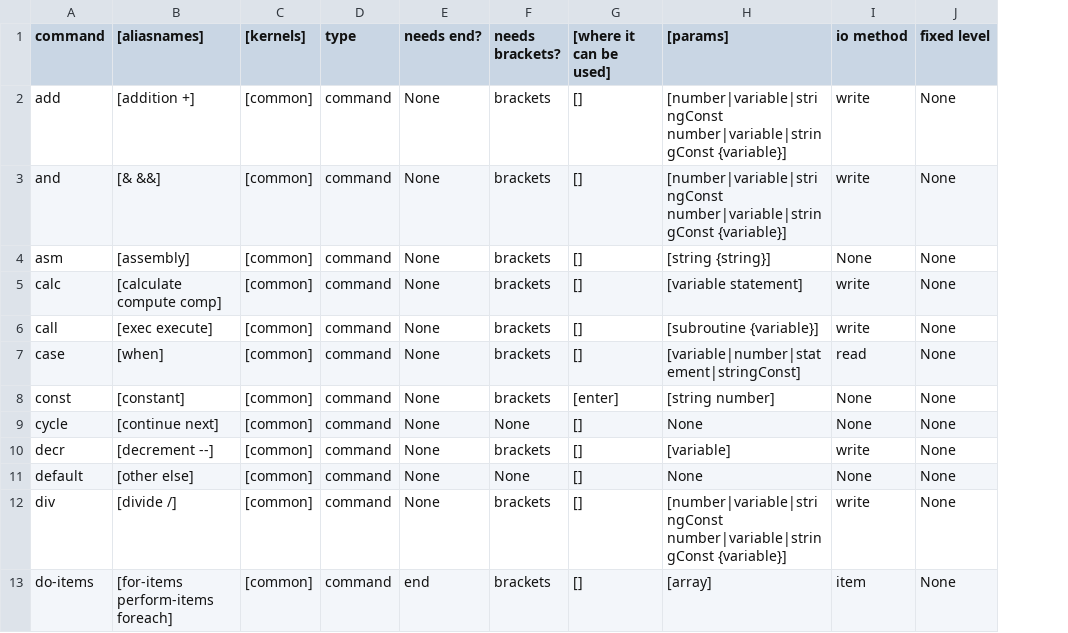
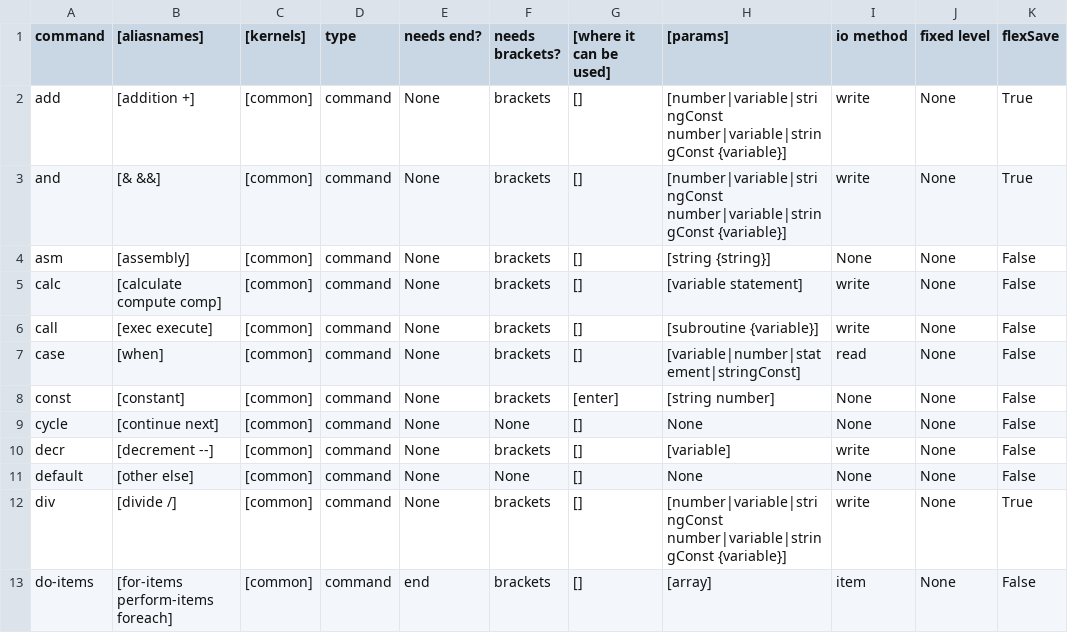
Before and after one commit to MemberA2600/Fortari2600, a CSV file: config/syntax.csv, drawn as a sheet; only a part is shown; the diff names each change by its address in the sheet, - before the commit and + after, or states it on an @@ line.

```diff
--- a/config/syntax.csv
+++ b/config/syntax.csv
+column K (flexSave), rows 2-13: True | True | False | False | False | False | False | False | False | False | True | False
```
Also changed, not shown: 7 other files.
